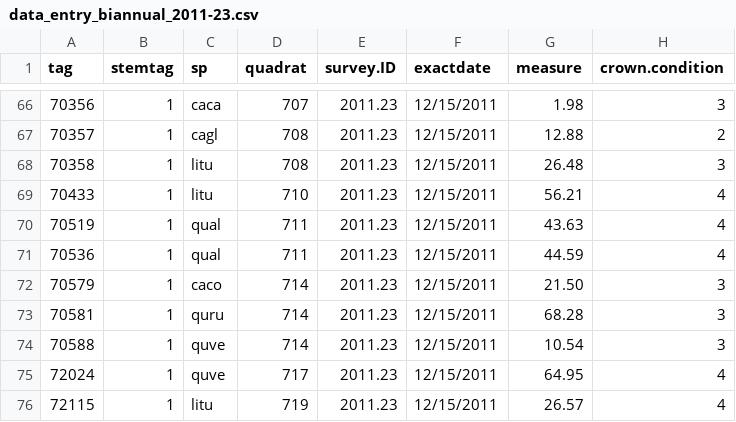
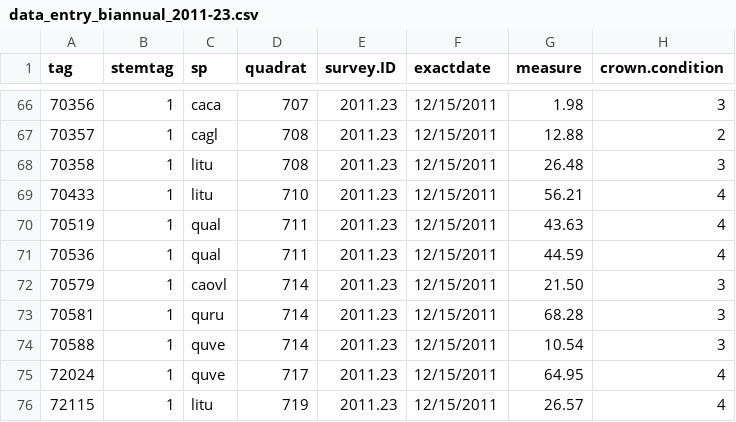
Before and after one commit to SCBI-ForestGEO/Dendrobands, a CSV file: resources/raw_data/2011/data_entry_biannual_2011-23.csv, drawn as a sheet; only a part is shown, gaps mark what is left out; the diff names each change by its address in the sheet, - before the commit and + after, or states it on an @@ line.

Commit message:
retroactively change 70579 from caco to caovl

```diff
--- a/resources/raw_data/2011/data_entry_biannual_2011-23.csv
+++ b/resources/raw_data/2011/data_entry_biannual_2011-23.csv
-C72 (sp): caco
+C72 (sp): caovl
```
Also changed, not shown: resources/raw_data/2012/data_entry_biannual_2012-18.csv, resources/raw_data/2013/data_entry_biannual_2013-16.csv, 19 other files.
